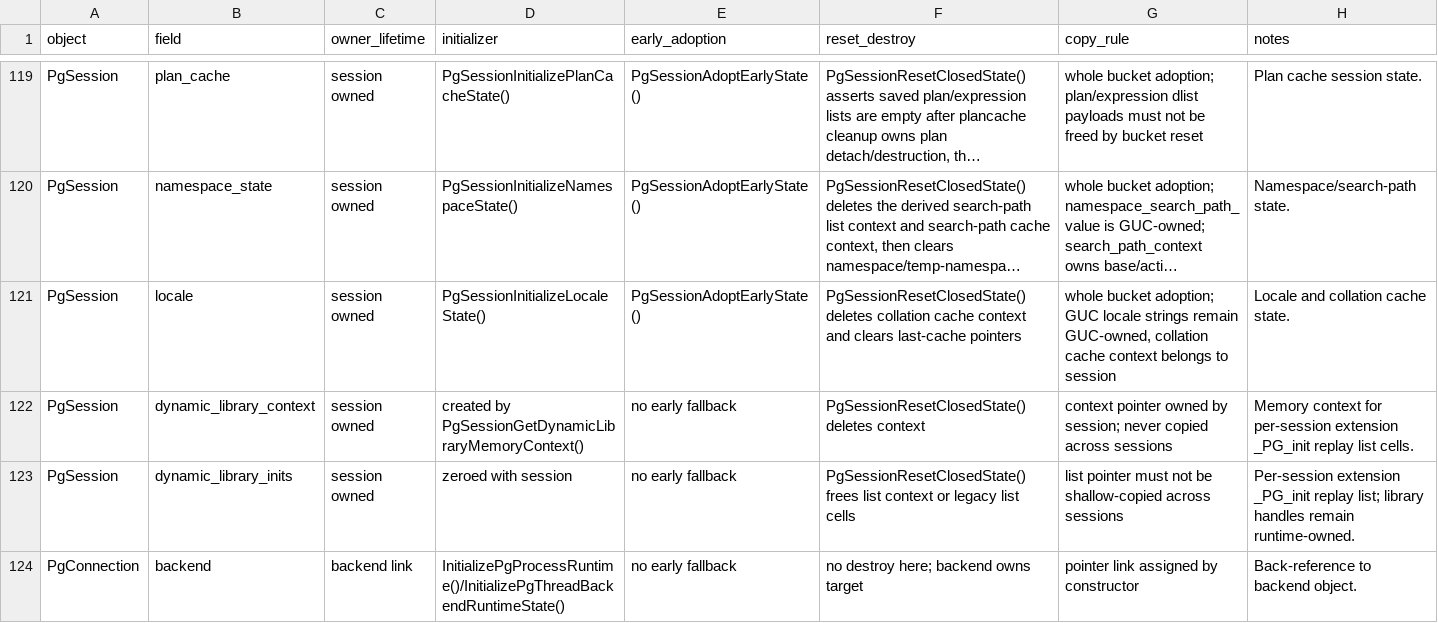
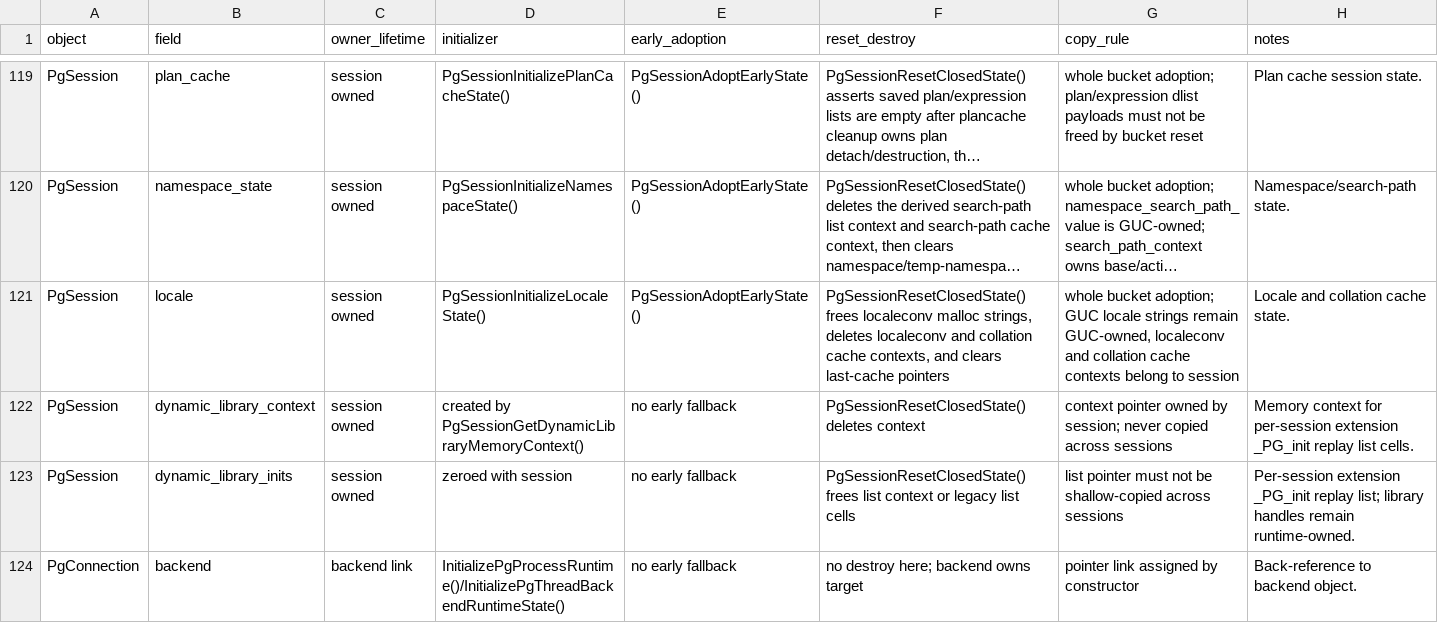
Before and after one commit to gburd/postgres, a TSV file: MULTITHREADED_RUNTIME_LIFECYCLE.tsv, drawn as a sheet; only a part is shown, gaps mark what is left out; long unchanged cells end in …; the diff names each change by its address in the sheet, - before the commit and + after, or states it on an @@ line.

```diff
--- a/MULTITHREADED_RUNTIME_LIFECYCLE.tsv
+++ b/MULTITHREADED_RUNTIME_LIFECYCLE.tsv
-F121 (reset_destroy): PgSessionResetClosedState() deletes collation cache context and clears…
+F121 (reset_destroy): PgSessionResetClosedState() frees localeconv malloc strings, deletes localeconv and collation cache contexts, and clears…
-G121 (copy_rule): …remain GUC-owned, collation cache context belongs to session
+G121 (copy_rule): …remain GUC-owned, localeconv and collation cache contexts belong to session
```
Also changed, not shown: MULTITHREADED_RUNTIME_OWNERS.tsv, 8 other files.
